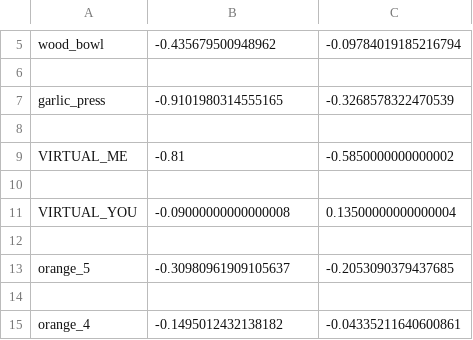
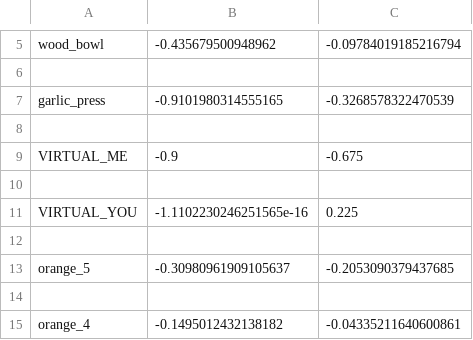
Before and after one commit to gauravmm/Brown-Honors-Thesis, a CSV file: Code/Incremental Parser/Batch_2069005/Batch_2069005/Scene_B_Ground.csv, drawn as a sheet; only a part is shown, gaps mark what is left out.

```diff
--- a/Code/Incremental Parser/Batch_2069005/Batch_2069005/Scene_B_Ground.csv
+++ b/Code/Incremental Parser/Batch_2069005/Batch_2069005/Scene_B_Ground.csv
@@ -8,5 +8,5 @@ garlic_press,-0.9101980314555165,-0.3268578322470539
 
-VIRTUAL_ME,-0.81,-0.5850000000000002
+VIRTUAL_ME,-0.9,-0.675
 
-VIRTUAL_YOU,-0.09000000000000008,0.13500000000000004
+VIRTUAL_YOU,-1.1102230246251565e-16,0.225
 
```
Also changed, not shown: Code/Incremental Parser/Batch_2069005/Batch_2069005/Scene_7_Ground.csv, Code/Incremental Parser/Batch_2069005/Batch_2069005/Scene_8_Ground.csv, 24 other files.
